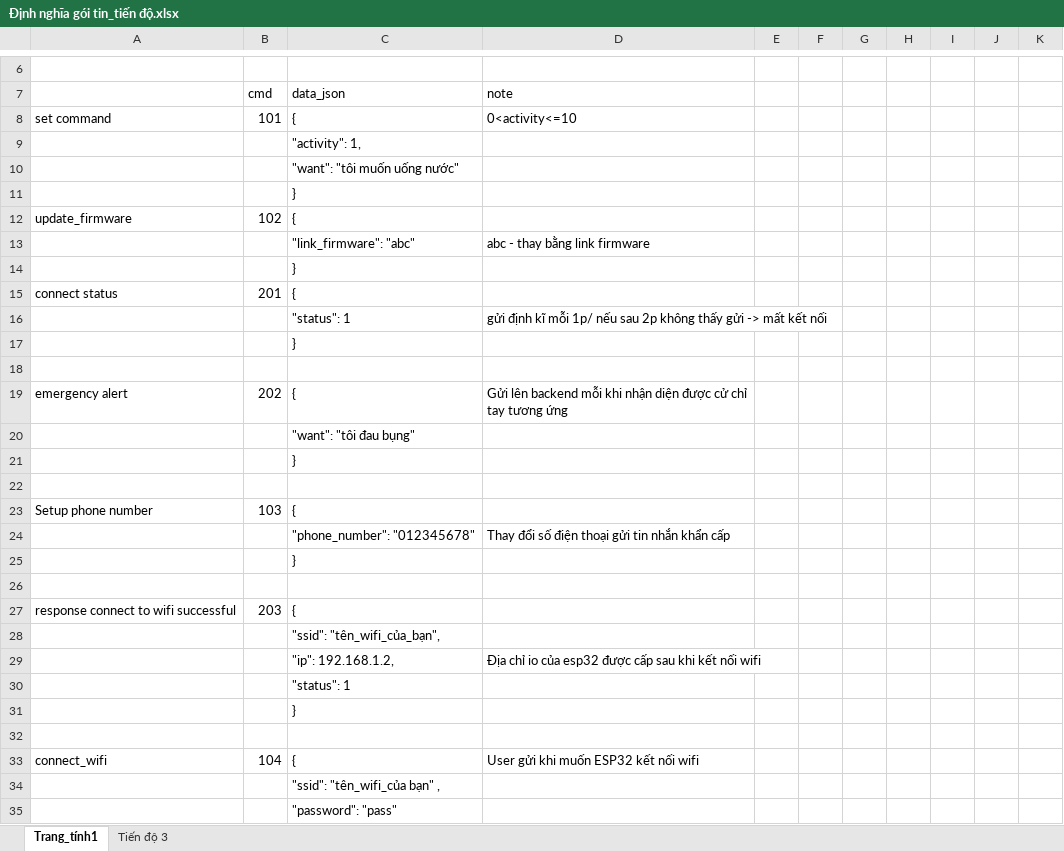
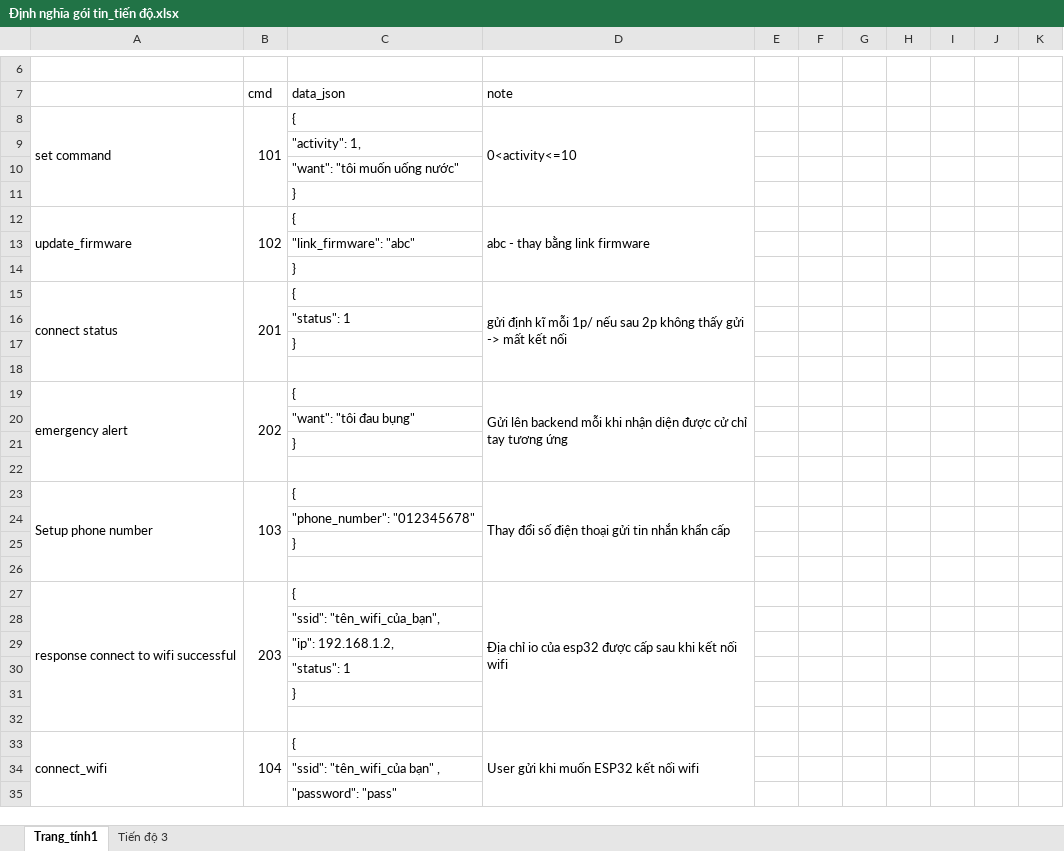
Before and after one commit to Minhhauier/smart_glove, an Excel workbook: Định nghĩa gói tin_tiến độ.xlsx, sheet Trang_tính1, drawn as a sheet; only a part is shown, gaps mark what is left out; values as stored, in another font and other column widths than the file's, no cell formats; the diff covers the shown part only; the diff names each change by its address in the sheet, - before the commit and + after, or states it on an @@ line.

```diff
--- a/Định nghĩa gói tin_tiến độ.xlsx (sheet Trang_tính1)
+++ b/Định nghĩa gói tin_tiến độ.xlsx (sheet Trang_tính1)
+A8:A11 merged
+B8:B11 merged
+D8:D11 merged
+A12:A14 merged
+B12:B14 merged
-D12: (empty)
+D12: abc - thay bằng link firmware
+D12:D14 merged
-D13: abc - thay bằng link firmware
+D13: (empty)
+A15:A18 merged
+B15:B18 merged
-D15: (empty)
+D15: gửi định kĩ mỗi 1p/ nếu sau 2p không thấy gửi -> mất kết nối
+D15:D18 merged
-D16: gửi định kĩ mỗi 1p/ nếu sau 2p không thấy gửi -> mất kết nối
+D16: (empty)
+A19:A22 merged
+B19:B22 merged
+D19:D22 merged
+A23:A26 merged
+B23:B26 merged
-D23: (empty)
+D23: Thay đổi số điện thoại gửi tin nhắn khẩn cấp
+D23:D26 merged
-D24: Thay đổi số điện thoại gửi tin nhắn khẩn cấp
+D24: (empty)
+A27:A32 merged
+B27:B32 merged
-D27: (empty)
+D27: Địa chỉ io của esp32 được cấp sau khi kết nối wifi
+D27:D32 merged
-D29: Địa chỉ io của esp32 được cấp sau khi kết nối wifi
+D29: (empty)
+A33:A37 merged
+B33:B37 merged
+D33:D37 merged
```
Also changed, not shown: 2 edited cells and merged cells elsewhere in this sheet, cell formats, 12 other files.
